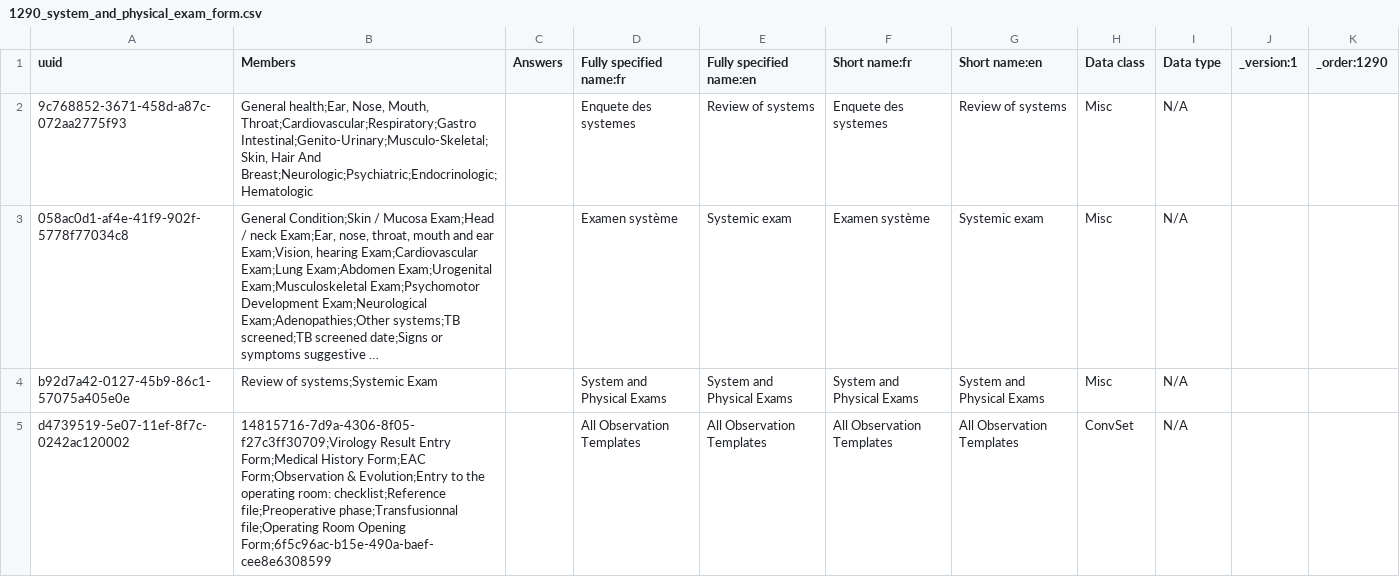
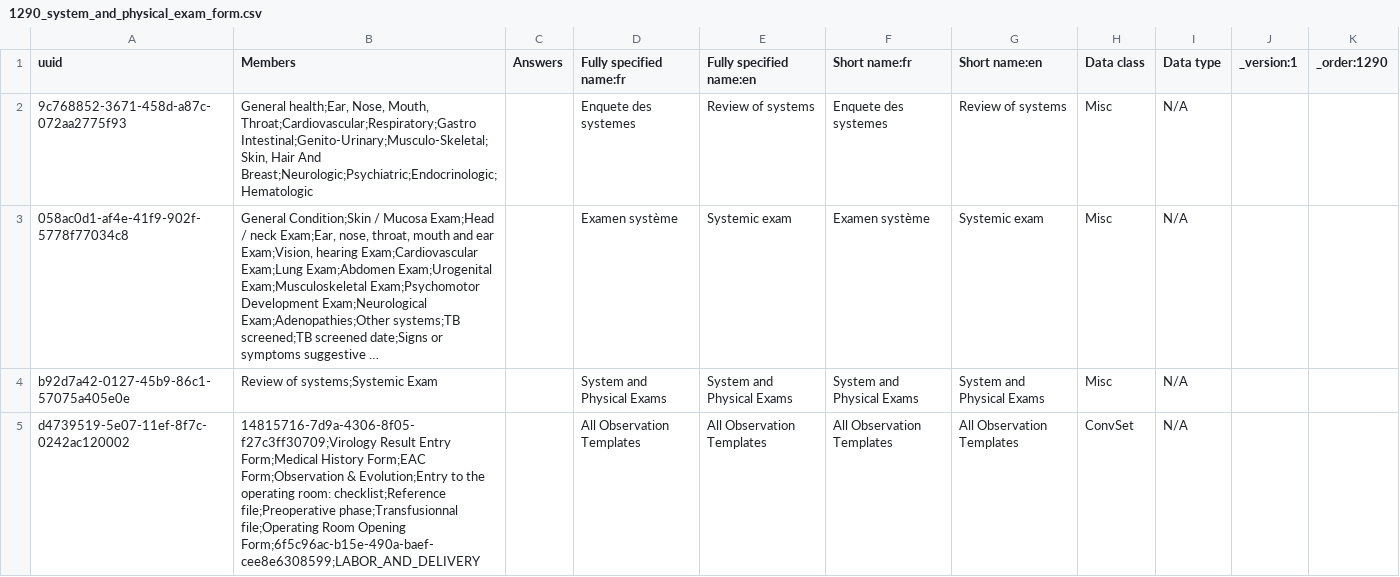
Before and after one commit to PLP-Consulting-CMR/standard-config, a CSV file: masterdata/configuration/concepts/1290_system_and_physical_exam_form.csv, drawn as a sheet; long unchanged cells end in ….

Commit message:
1282_Labor_and_delivery_form

```diff
--- a/masterdata/configuration/concepts/1290_system_and_physical_exam_form.csv
+++ b/masterdata/configuration/concepts/1290_system_and_physical_exam_form.csv
@@ -4,2 +4,2 @@ uuid,Members,Answers,Fully specified name:fr,Fully specified name:en,Short name:
 b92d7a42-0127-45b9-86c1-57075a405e0e,Review of systems;Systemic Exam,,System and Physical Exams,System and Physical Exams,System and Physical Exams,System and Physical Exams,Misc,N/A,,
-d4739519-5e07-11ef-8f7c-0242ac120002,14815716-7d9a-4306-8f05-f27c3ff30709;Virology Result Entry Form;Medical History Form;EAC Form;Observation & Evolution;Entry to the operating room: checklist;Reference file;Preoperative phase;Transfusionnal file;Operating Room Opening Form;6f5c96ac-b15e-490a-baef-cee8e6308599,,All Observation Templates,All Observation Templates,All Observation Templates,All Observation Templates,ConvSet,N/A,,
+d4739519-5e07-11ef-8f7c-0242ac120002,14815716-7d9a-4306-8f05-f27c3ff30709;Virology Result Entry Form;Medical History Form;EAC Form;Observation & Evolution;Entry to the operating room: checklist;Reference file;Preoperative phase;Transfusionnal file;Operating Room Opening Form;6f5c96ac-b15e-490a-baef-cee8e6308599;LABOR_AND_DELIVERY,,All Observation Templates,All Observation Templates,All Observation Templates,All Observation Templates,ConvSet,N/A,,
```
Also changed, not shown: 1 other file.
